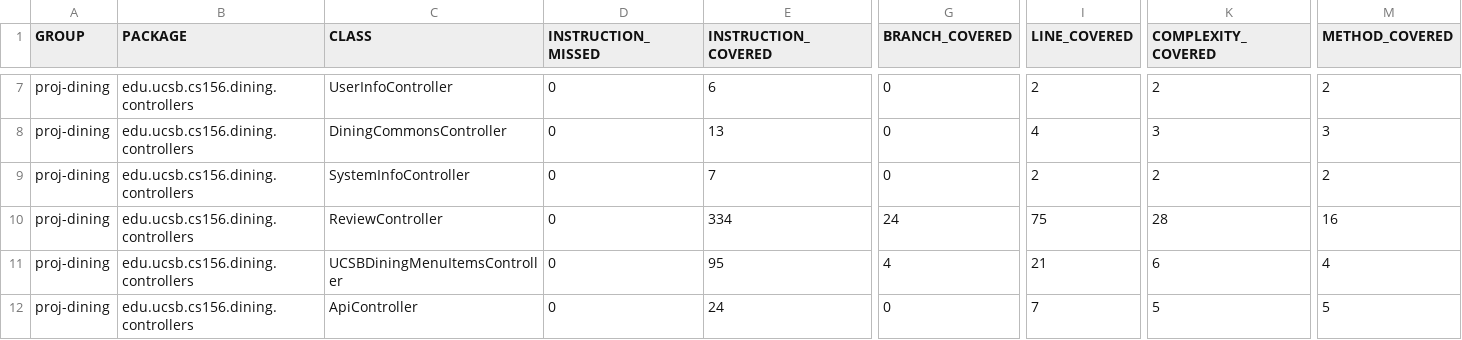
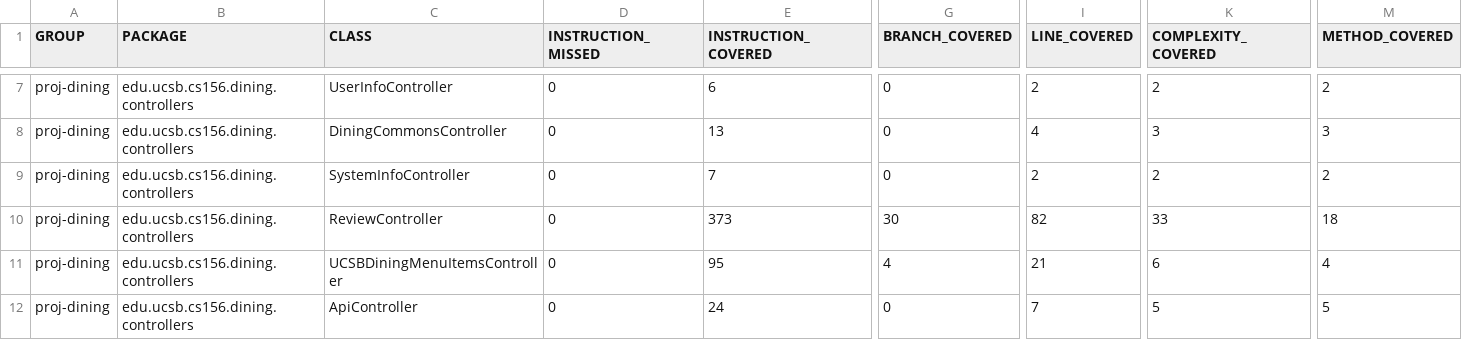
Before and after one commit to ucsb-cs156-f25/proj-dining-f25-06, a CSV file: prs/28/jacoco/jacoco.csv, drawn as a sheet; only a part is shown, gaps mark what is left out; the diff names each change by its address in the sheet, - before the commit and + after, or states it on an @@ line.

```diff
--- a/prs/28/jacoco/jacoco.csv
+++ b/prs/28/jacoco/jacoco.csv
-E10 (INSTRUCTION_COVERED): 334
+E10 (INSTRUCTION_COVERED): 373
-G10 (BRANCH_COVERED): 24
+G10 (BRANCH_COVERED): 30
-I10 (LINE_COVERED): 75
+I10 (LINE_COVERED): 82
-K10 (COMPLEXITY_COVERED): 28
+K10 (COMPLEXITY_COVERED): 33
-M10 (METHOD_COVERED): 16
+M10 (METHOD_COVERED): 18
```
Also changed, not shown: 7 other files.
